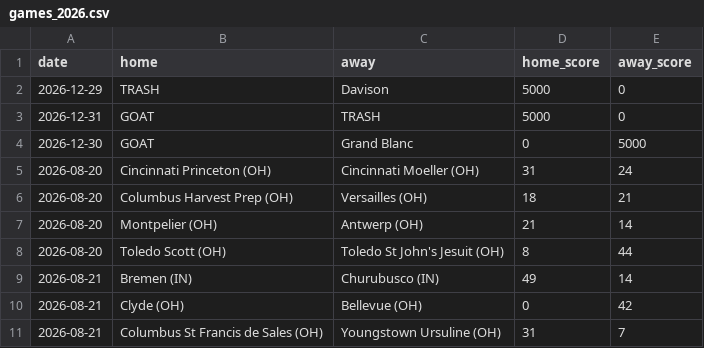
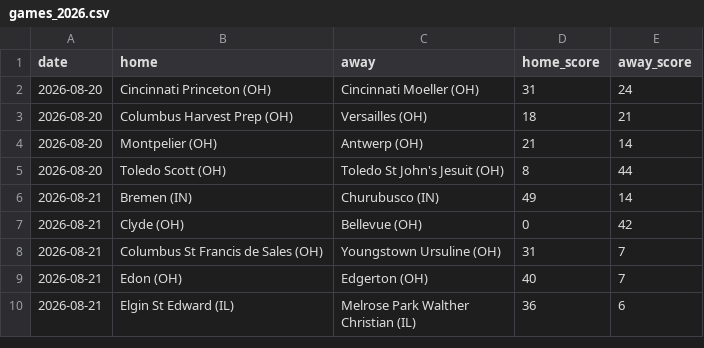
Before and after one commit to YutongHanOfficial/mi-football-predictor, a CSV file: games_2026.csv, drawn as a sheet; only a part is shown; the shorter side is filled out with more unchanged rows.

Commit message:
Update games_2026.csv

```diff
--- a/games_2026.csv
+++ b/games_2026.csv
@@ -1,5 +1,2 @@
 date,home,away,home_score,away_score
-2026-12-29,TRASH,Davison,5000,0
-2026-12-31,GOAT,TRASH,5000,0
-2026-12-30,GOAT,Grand Blanc,0,5000
 2026-08-20,Cincinnati Princeton (OH),Cincinnati Moeller (OH),31,24
```
